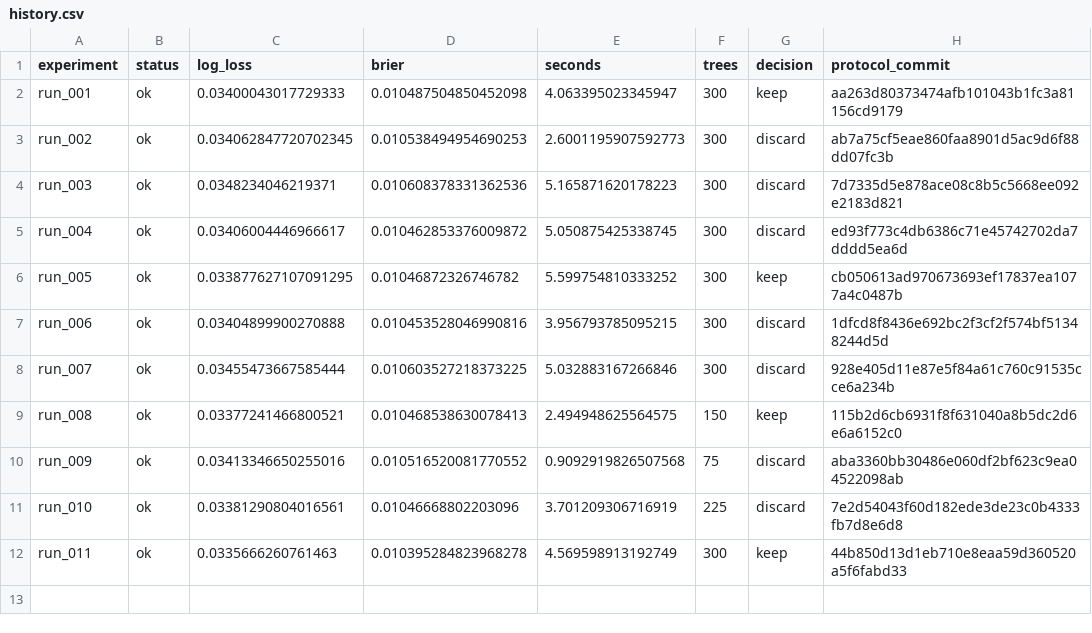
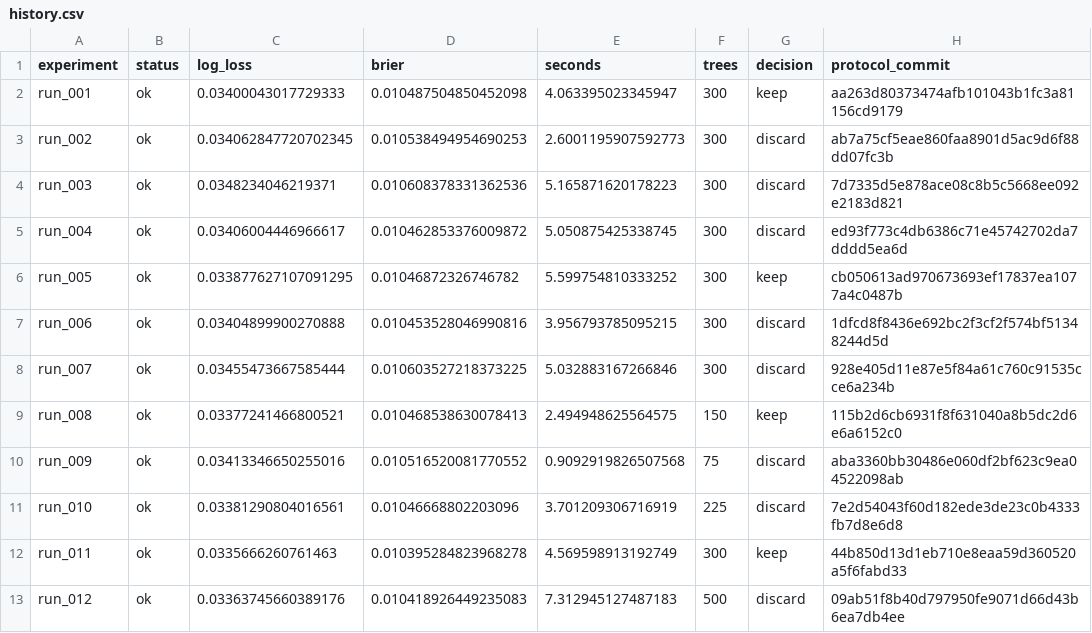
Before and after one commit to neeech/autoresearch-purchase-propensity, a CSV file: experiments/lightgbm/history.csv, drawn as a sheet.

Commit message:
research(protocol): run_013 feature sampling; record previous results

```diff
--- a/experiments/lightgbm/history.csv
+++ b/experiments/lightgbm/history.csv
@@ -12 +12,2 @@ run_010,ok,0.03381290804016561,0.01046668802203096,3.701209306716919,225,discard
 run_011,ok,0.0335666260761463,0.010395284823968278,4.569598913192749,300,keep,44b850d13d1eb710e8eaa59d360520a5f6fabd33
+run_012,ok,0.03363745660389176,0.010418926449235083,7.312945127487183,500,discard,09ab51f8b40d797950fe9071d66d43b6ea7db4ee
```
Also changed, not shown: 18 other files.
